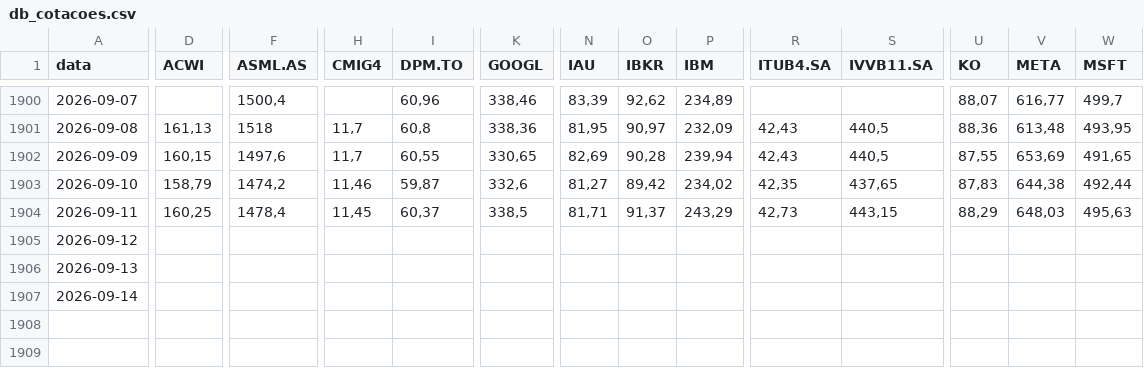
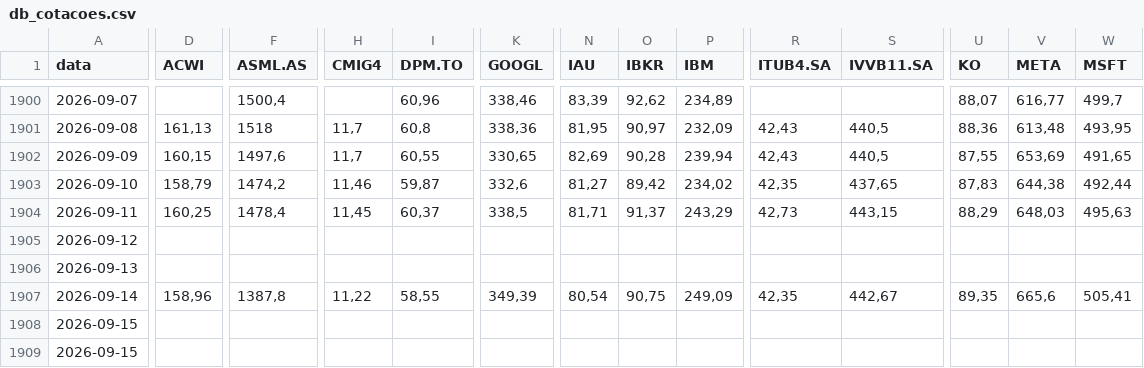
Before and after one commit to barrowsbr/Meus-investimentos-dev, a CSV file: db_cotacoes.csv, drawn as a sheet; only a part is shown, gaps mark what is left out; rows hold the shown columns only; the diff covers the shown part only; the diff names each change by its address in the sheet, - before the commit and + after, or states it on an @@ line.

```diff
--- a/db_cotacoes.csv
+++ b/db_cotacoes.csv
-D1907 (ACWI): (empty)
+D1907 (ACWI): 158,96
-F1907 (ASML.AS): (empty)
+F1907 (ASML.AS): 1387,8
-H1907 (CMIG4): (empty)
+H1907 (CMIG4): 11,22
-I1907 (DPM.TO): (empty)
+I1907 (DPM.TO): 58,55
-K1907 (GOOGL): (empty)
+K1907 (GOOGL): 349,39
-N1907 (IAU): (empty)
+N1907 (IAU): 80,54
-O1907 (IBKR): (empty)
+O1907 (IBKR): 90,75
-P1907 (IBM): (empty)
+P1907 (IBM): 249,09
-R1907 (ITUB4.SA): (empty)
+R1907 (ITUB4.SA): 42,35
-S1907 (IVVB11.SA): (empty)
+S1907 (IVVB11.SA): 442,67
-U1907 (KO): (empty)
+U1907 (KO): 89,35
-V1907 (META): (empty)
+V1907 (META): 665,6
-W1907 (MSFT): (empty)
+W1907 (MSFT): 505,41
+row 1908: 2026-09-15
+row 1909: 2026-09-15
```
Also changed, not shown: 14 edited cells elsewhere in this file, etf_mundo_map.csv, historico_patrimonio.csv, 5 other files.
